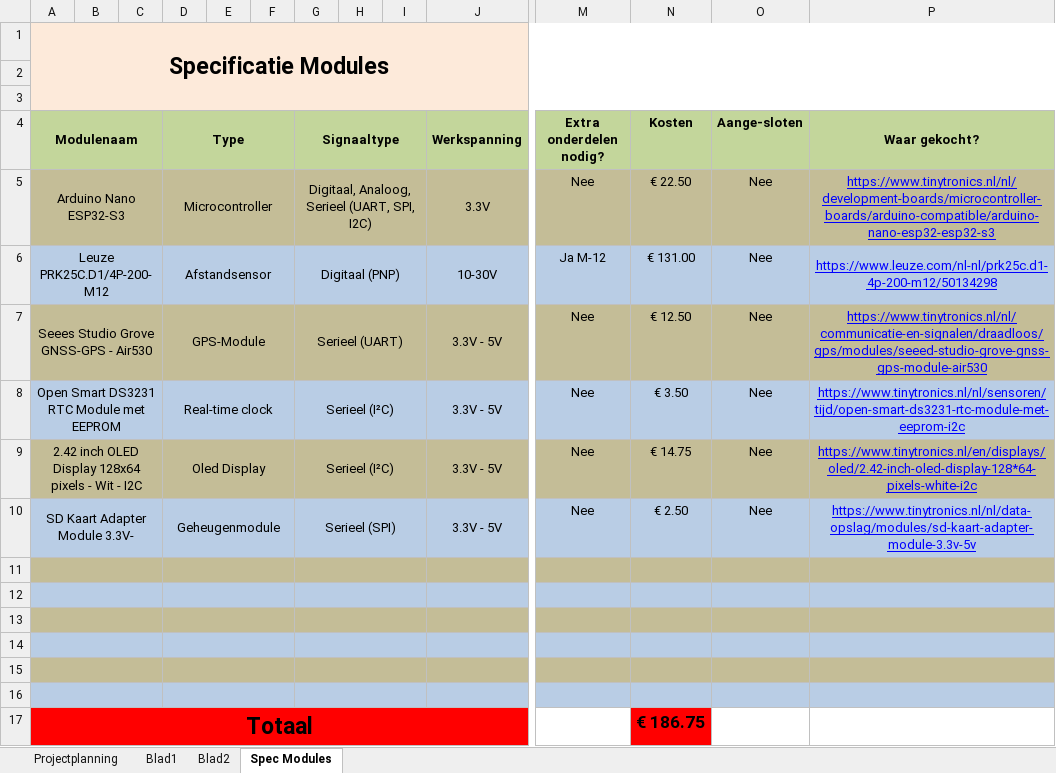
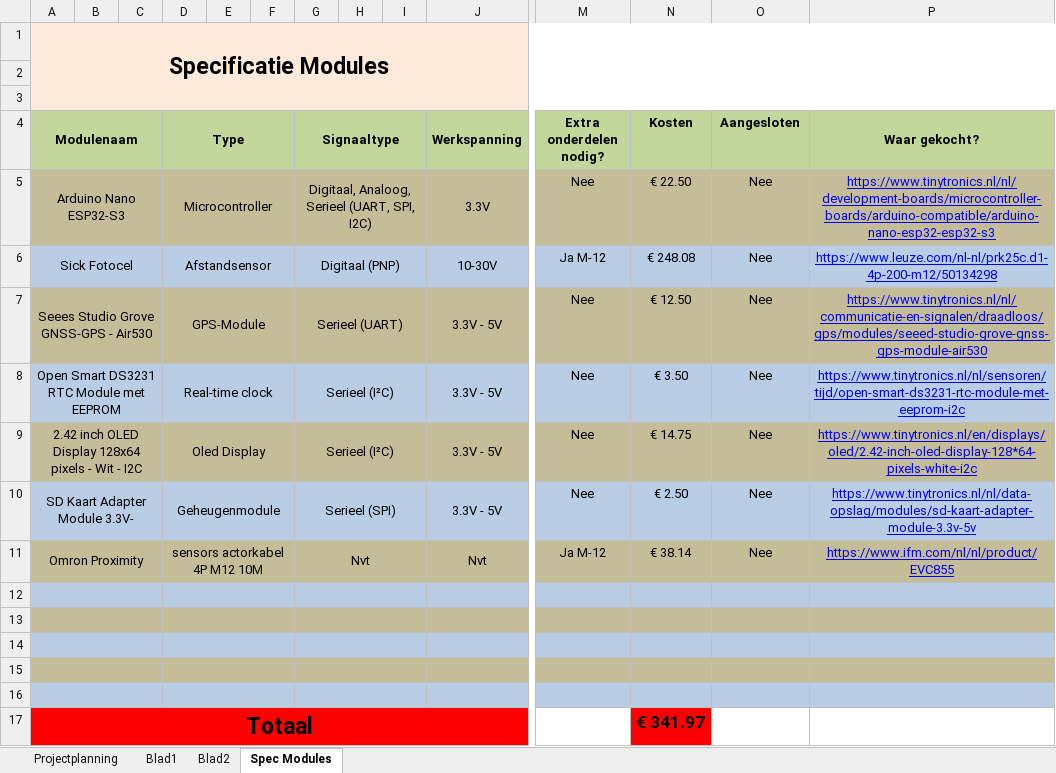
Before and after one commit to rielvanm/VRI_Datalogger_, an Excel workbook: Afstudeerplanning_Datalogger.xlsm, sheet Spec Modules, drawn as a sheet; only a part is shown, gaps mark what is left out; values as stored, in another font and other column widths than the file's, no borders; removed rows and columns are numbered as before the commit, all else as after; rows hold the shown columns only; the diff covers the shown part only; the diff names each change by its address in the sheet, - before the commit and + after, or states it on an @@ line.

```diff
--- a/Afstudeerplanning_Datalogger.xlsm (sheet Spec Modules)
+++ b/Afstudeerplanning_Datalogger.xlsm (sheet Spec Modules)
-O4: Aange-sloten
+O4: Aangesloten
-A6 (Modulenaam): Leuze PRK25C.D1/4P-200-M12
+A6 (Modulenaam): Sick Fotocel
-N6 (Kosten): € 131.00
+N6 (Kosten): € 248.08
+row 11: Omron Proximity |  |  | sensors actorkabel 4P M12 10M |  |  | Nvt |  |  | Nvt | Ja M-12 | € 38.14 | Nee | https://www.ifm.com/nl/nl/product/EVC855
-A12:P12 fill: #C4BD97
+A12:P12 fill: #B9CDE5
-A13:P13 fill: #B9CDE5
+A13:P13 fill: #C4BD97
-A14:P14 fill: #C4BD97
+A14:P14 fill: #B9CDE5
-A15:P15 fill: #B9CDE5
+A15:P15 fill: #C4BD97
-A16:P16 fill: #C4BD97
+A16:P16 fill: #B9CDE5
-row 16: (empty)
-N17 (Kosten): € 186.75
+N17 (Kosten): € 341.97
```
Also changed, not shown: cell formats elsewhere in this sheet, 14 other files.
